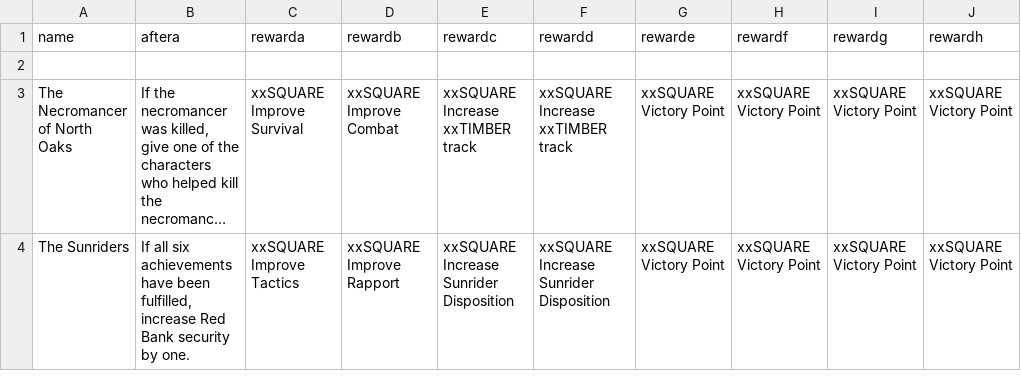
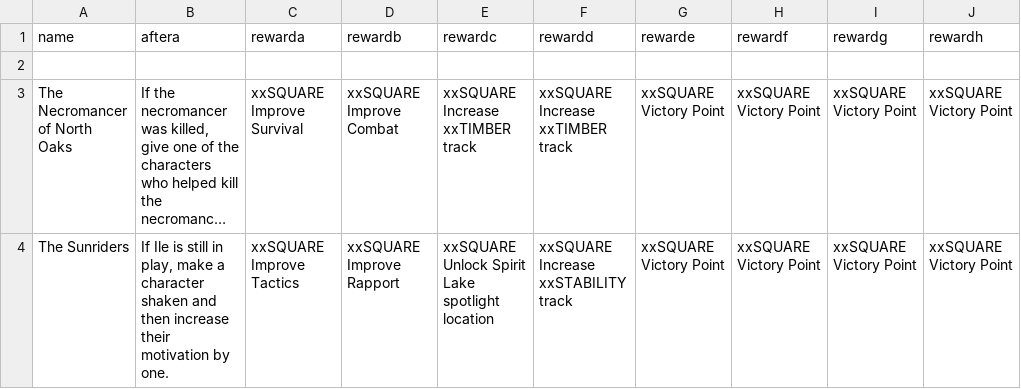
Before and after one commit to ziapeltagames/six-winters, a CSV file: csv/mission-overview-back.csv, drawn as a sheet; only a part is shown; long unchanged cells end in …; the diff names each change by its address in the sheet, - before the commit and + after, or states it on an @@ line.

```diff
--- a/csv/mission-overview-back.csv
+++ b/csv/mission-overview-back.csv
-B4 (aftera): If all six achievements have been fulfilled, increase Red Bank security by one.
+B4 (aftera): If Ile is still in play, make a character shaken and then increase their motivation by one.
-E4 (rewardc): xxSQUARE Increase Sunrider Disposition
+E4 (rewardc): xxSQUARE Unlock Spirit Lake spotlight location
-F4 (rewardd): xxSQUARE Increase Sunrider Disposition
+F4 (rewardd): xxSQUARE Increase xxSTABILITY track
```
Also changed, not shown: csv/character-cards.csv, csv/developments.csv, 3 other files.
